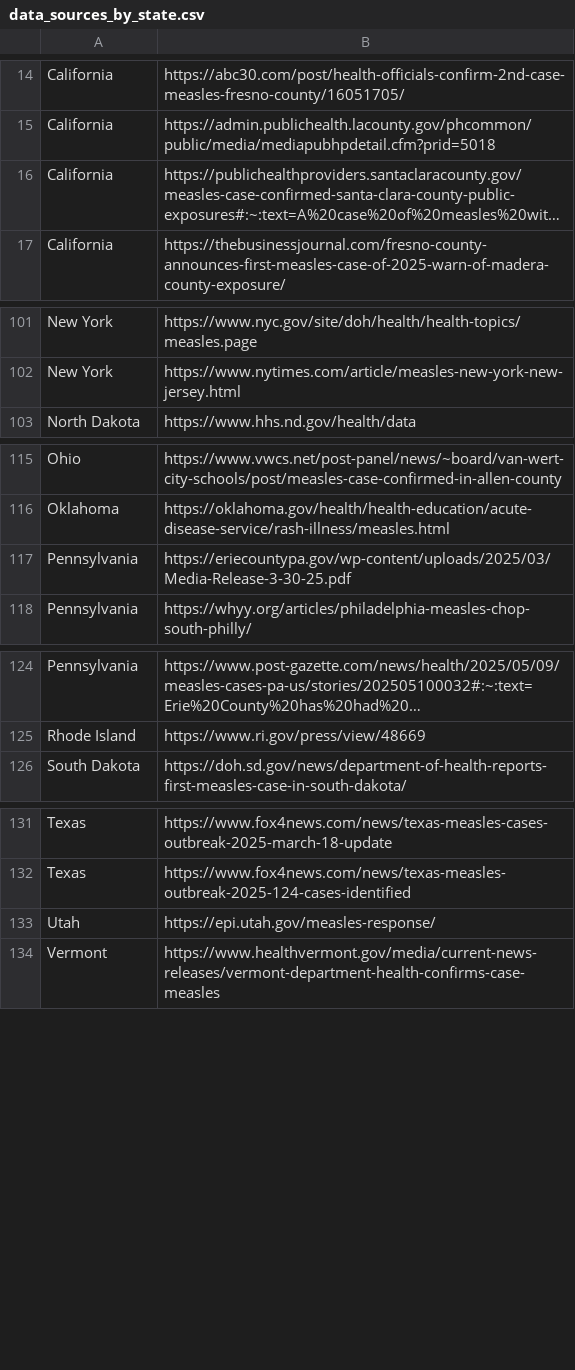
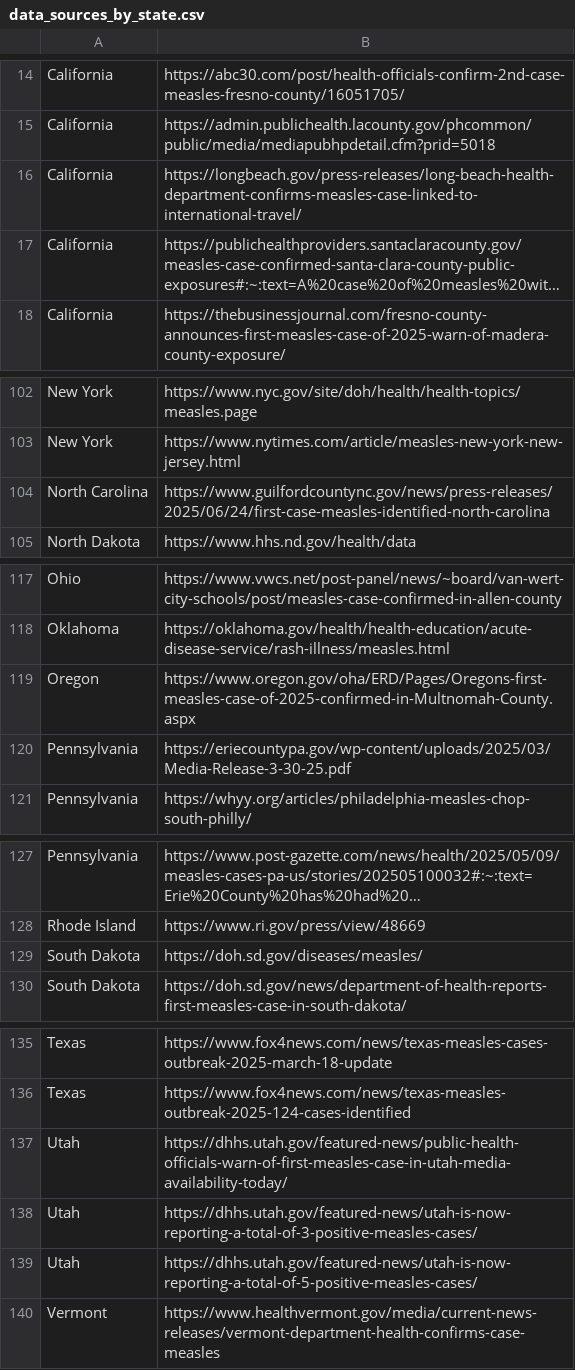
Before and after one commit to CSSEGISandData/measles_data, a CSV file: data_sources_by_state.csv, drawn as a sheet; only a part is shown, gaps mark what is left out; long unchanged cells end in …; addresses are those after the commit; the diff covers the shown part only; the diff names each change by its address in the sheet, - before the commit and + after, or states it on an @@ line.

```diff
--- a/data_sources_by_state.csv
+++ b/data_sources_by_state.csv
+row 16: California | https://longbeach.gov/press-releases/long-beach-health-department-confirms-measles-case-linked-to-international-travel/
+row 104: North Carolina | https://www.guilfordcountync.gov/news/press-releases/2025/06/24/first-case-measles-identified-north-carolina
+row 119: Oregon | https://www.oregon.gov/oha/ERD/Pages/Oregons-first-measles-case-of-2025-confirmed-in-Multnomah-County.aspx
+row 129: South Dakota | https://doh.sd.gov/diseases/measles/
-B137: https://epi.utah.gov/measles-response/
+B137: https://dhhs.utah.gov/featured-news/public-health-officials-warn-of-first-measles-case-in-utah-media-availability-today/
+row 138: Utah | https://dhhs.utah.gov/featured-news/utah-is-now-reporting-a-total-of-3-positive-measles-cases/
+row 139: Utah | https://dhhs.utah.gov/featured-news/utah-is-now-reporting-a-total-of-5-positive-measles-cases/
```
Also changed, not shown: 1 added row elsewhere in this file, measles_county_all_updates.csv.
